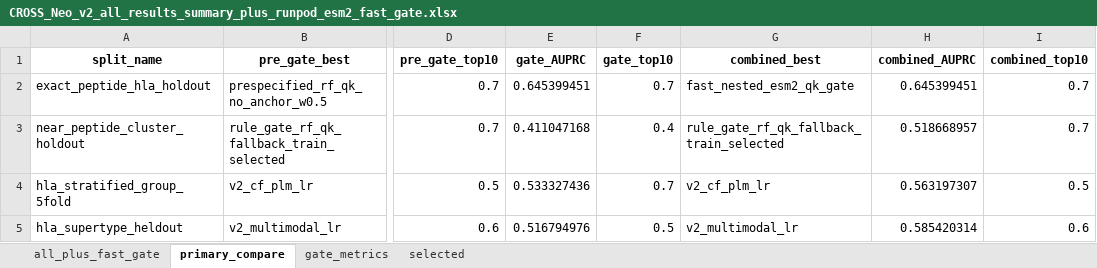
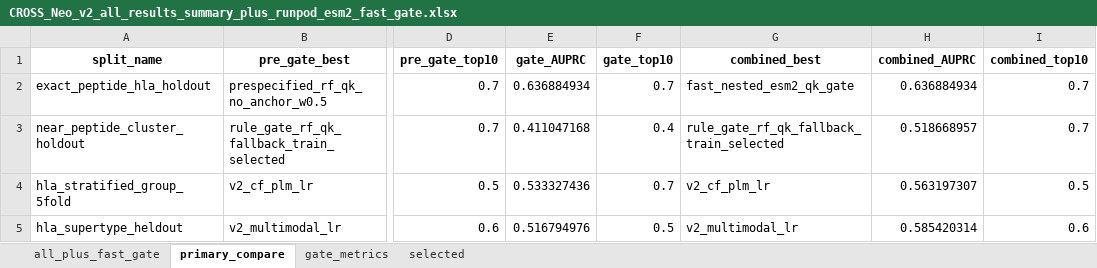
Before and after one commit to cook-kuk/THCA_data_analysis, an Excel workbook: project/results/cross_neo_v2_sota_sprint_2026_05_09/CROSS_Neo_v2_all_results_summary_plus_runpod_esm2_fast_gate.xlsx, sheet primary_compare, drawn as a sheet; only a part is shown, gaps mark what is left out; values as stored, in another font and other column widths than the file's, no borders; the diff names each change by its address in the sheet, - before the commit and + after, or states it on an @@ line.

```diff
--- a/project/results/cross_neo_v2_sota_sprint_2026_05_09/CROSS_Neo_v2_all_results_summary_plus_runpod_esm2_fast_gate.xlsx (sheet primary_compare)
+++ b/project/results/cross_neo_v2_sota_sprint_2026_05_09/CROSS_Neo_v2_all_results_summary_plus_runpod_esm2_fast_gate.xlsx (sheet primary_compare)
-E2 (gate_AUPRC): 0.645399451
+E2 (gate_AUPRC): 0.636884934
-H2 (combined_AUPRC): 0.645399451
+H2 (combined_AUPRC): 0.636884934
```
Also changed, not shown: sheet gate_metrics, sheet all_plus_fast_gate, 15 other files.
